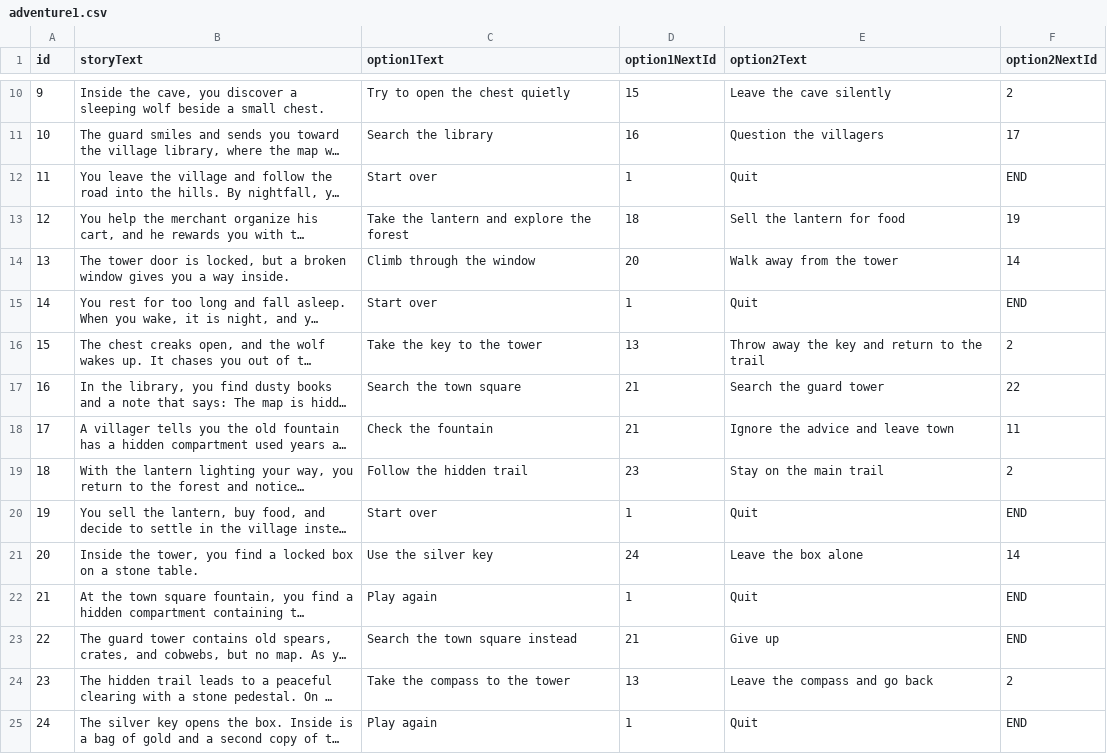
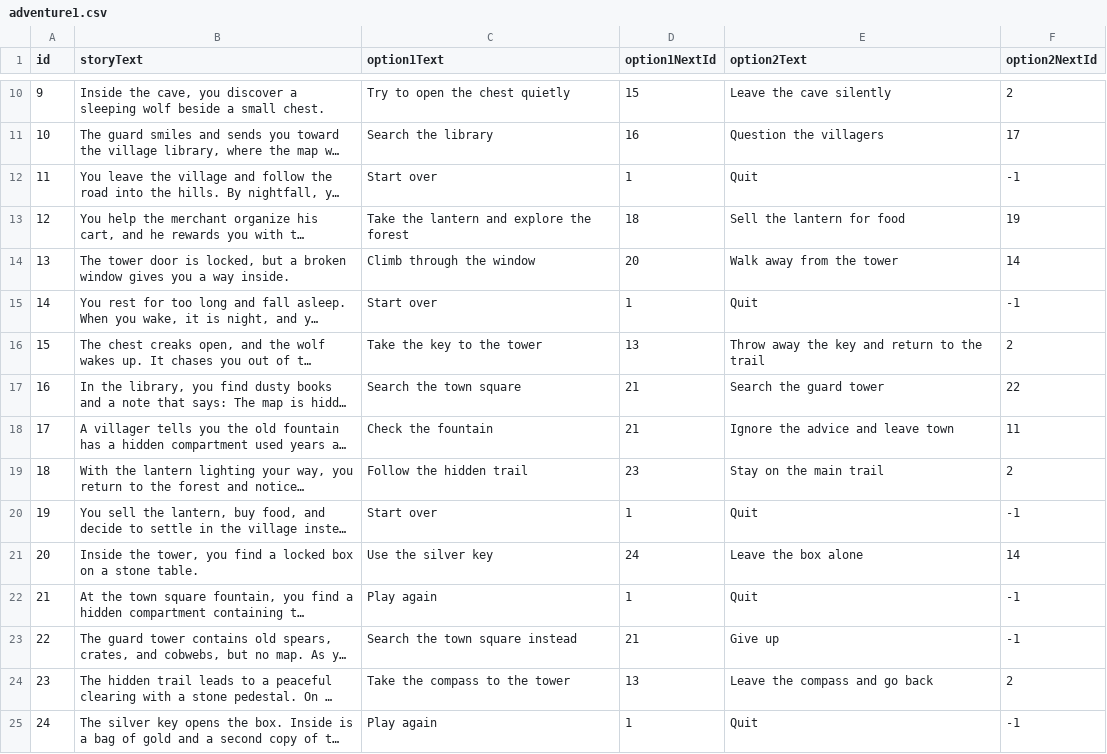
Before and after one commit to ghotane404/adventure-time, a CSV file: adventure1.csv, drawn as a sheet; only a part is shown, gaps mark what is left out; long unchanged cells end in …; the diff names each change by its address in the sheet, - before the commit and + after, or states it on an @@ line.

```diff
--- a/adventure1.csv
+++ b/adventure1.csv
-F12 (option2NextId): END
+F12 (option2NextId): -1
-F15 (option2NextId): END
+F15 (option2NextId): -1
-F20 (option2NextId): END
+F20 (option2NextId): -1
-F22:F23 (option2NextId): END
+F22:F23 (option2NextId): -1
-F25 (option2NextId): END
+F25 (option2NextId): -1
```
Also changed, not shown: 2 other files.
